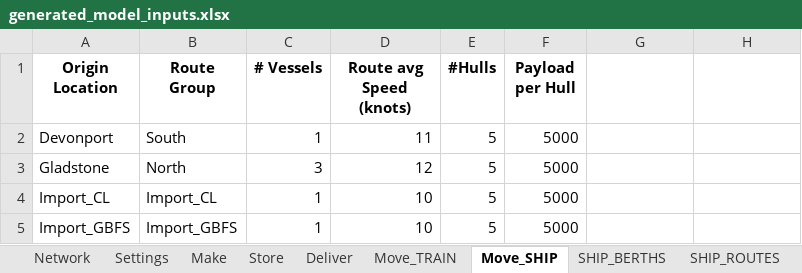
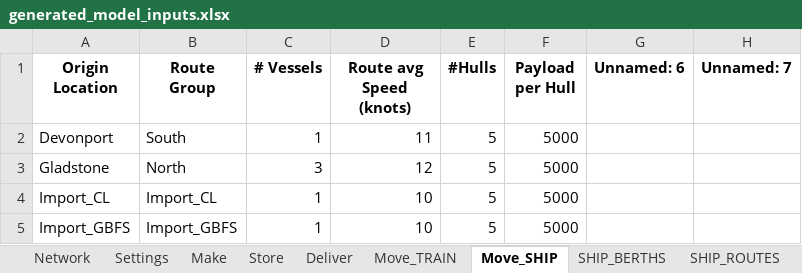
Before and after one commit to ZPrins/CA, an Excel workbook: generated_model_inputs.xlsx, sheet Move_SHIP, drawn as a sheet; values as stored, in another font and other column widths than the file's, no borders; the diff names each change by its address in the sheet, - before the commit and + after, or states it on an @@ line.

```diff
--- a/generated_model_inputs.xlsx (sheet Move_SHIP)
+++ b/generated_model_inputs.xlsx (sheet Move_SHIP)
-G1: (empty)
+G1: Unnamed: 6
-H1: (empty)
+H1: Unnamed: 7
```
Also changed, not shown: sheet SHIP_ROUTES, sheet Log, sheet Network, Model Inputs.xlsx, 1 other file.
